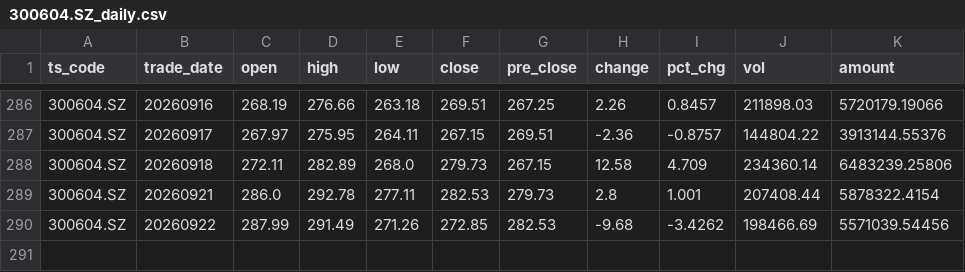
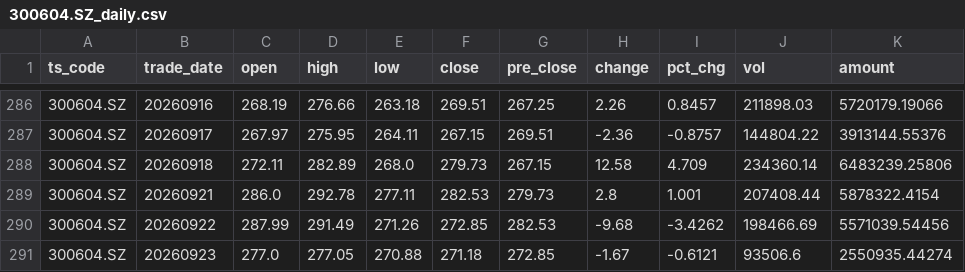
Before and after one commit to caralfm/ai-quant-lab, a CSV file: strategies/turtle-backtest/data/300604.SZ_daily.csv, drawn as a sheet; only a part is shown, gaps mark what is left out; the diff names each change by its address in the sheet, - before the commit and + after, or states it on an @@ line.

```diff
--- a/strategies/turtle-backtest/data/300604.SZ_daily.csv
+++ b/strategies/turtle-backtest/data/300604.SZ_daily.csv
+row 291: 300604.SZ | 20260923 | 277.0 | 277.05 | 270.88 | 271.18 | 272.85 | -1.67 | -0.6121 | 93506.6 | 2550935.44274
```
Also changed, not shown: strategies/turtle-backtest/data/000977.SZ_daily.csv, strategies/turtle-backtest/data/688008.SH_daily.csv, 1 other file.
